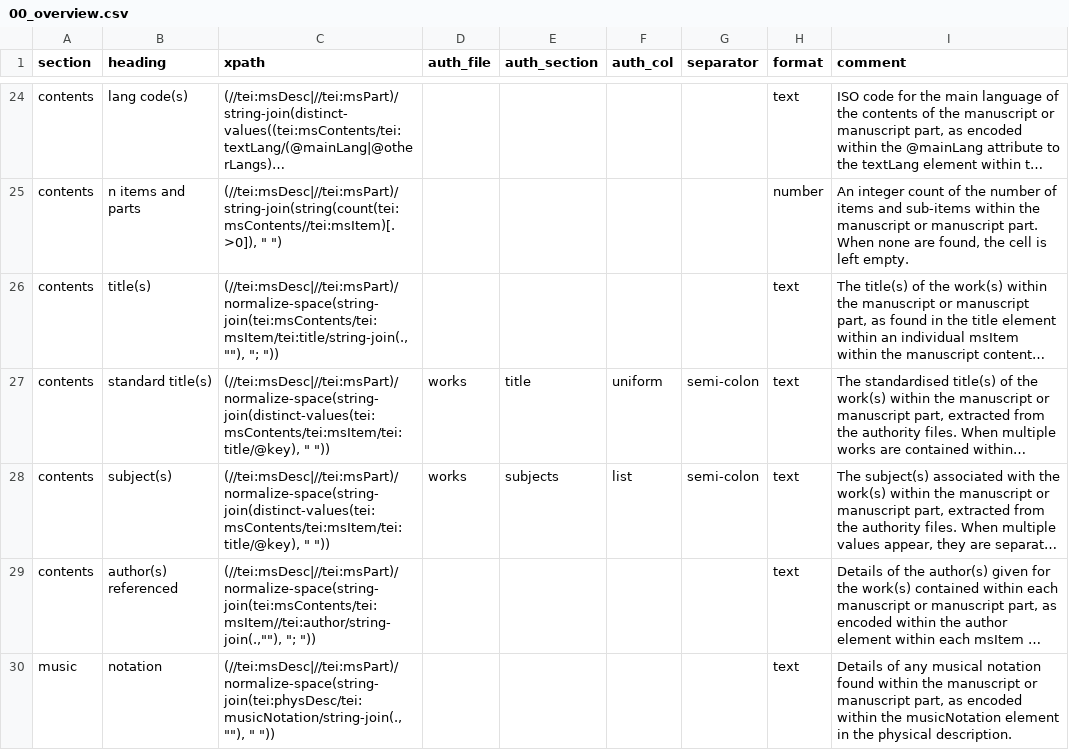
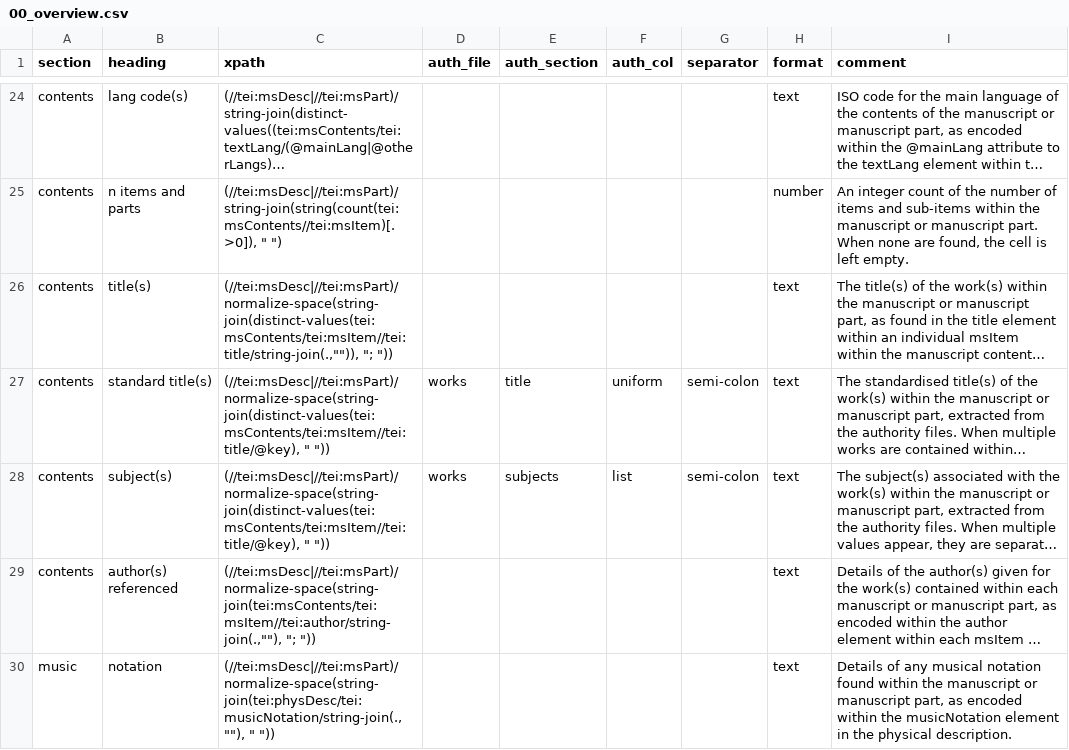
Before and after one commit to dowsmiller-test-env/enabling-digital-research, a CSV file: tabular_data/config/collection/00_overview.csv, drawn as a sheet; only a part is shown, gaps mark what is left out; long unchanged cells end in …; the diff names each change by its address in the sheet, - before the commit and + after, or states it on an @@ line.

Commit message:
Config updates
As per comments for issues #17 and #18

```diff
--- a/tabular_data/config/collection/00_overview.csv
+++ b/tabular_data/config/collection/00_overview.csv
-C26 (xpath): (//tei:msDesc|//tei:msPart)/normalize-space(string-join(tei:msContents/tei:msItem/tei:title/string-join(.,""), "; "))
+C26 (xpath): (//tei:msDesc|//tei:msPart)/normalize-space(string-join(distinct-values(tei:msContents/tei:msItem//tei:title/string-join(.,"")), "; "))
-C27:C28 (xpath): (//tei:msDesc|//tei:msPart)/normalize-space(string-join(distinct-values(tei:msContents/tei:msItem/tei:title/@key), " "))
+C27:C28 (xpath): (//tei:msDesc|//tei:msPart)/normalize-space(string-join(distinct-values(tei:msContents/tei:msItem//tei:title/@key), " "))
```
